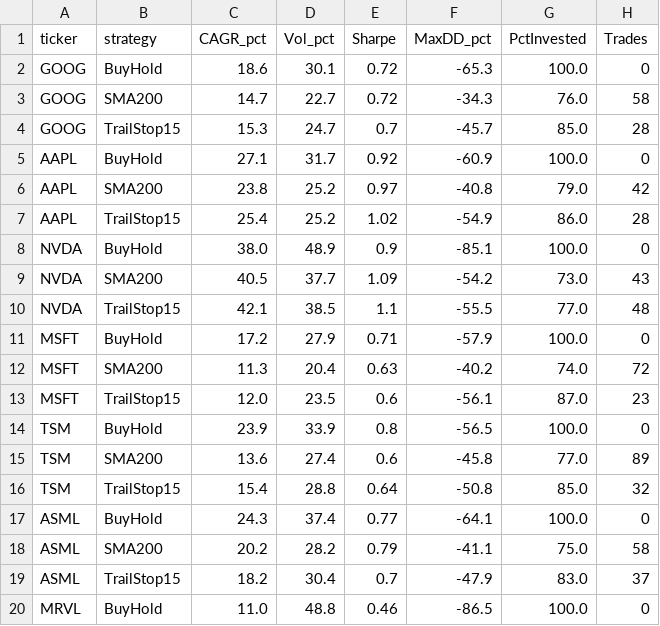
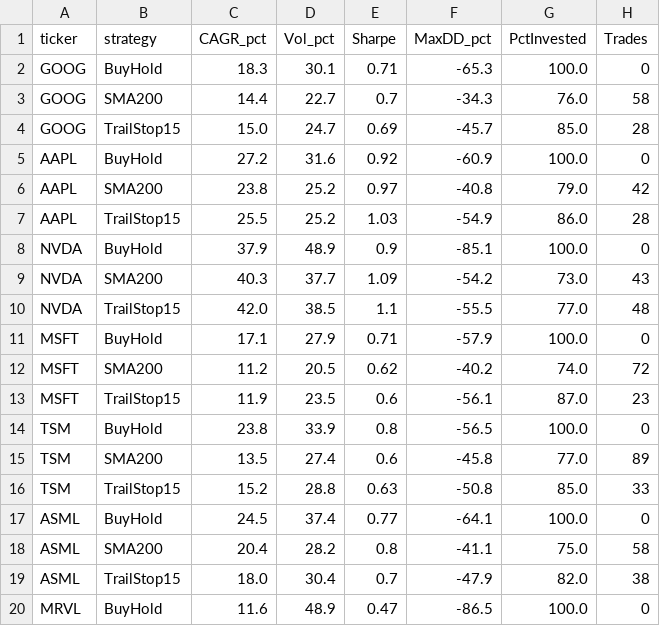
Before and after one commit to jmayank23/scratch, a CSV file: reports/backtests/data/strategy_metrics.csv, drawn as a sheet; only a part is shown; the diff covers the shown part only.

```diff
--- a/reports/backtests/data/strategy_metrics.csv
+++ b/reports/backtests/data/strategy_metrics.csv
@@ -1,20 +1,20 @@
 ticker,strategy,CAGR_pct,Vol_pct,Sharpe,MaxDD_pct,PctInvested,Trades
-GOOG,BuyHold,18.6,30.1,0.72,-65.3,100.0,0
-GOOG,SMA200,14.7,22.7,0.72,-34.3,76.0,58
-GOOG,TrailStop15,15.3,24.7,0.7,-45.7,85.0,28
-AAPL,BuyHold,27.1,31.7,0.92,-60.9,100.0,0
+GOOG,BuyHold,18.3,30.1,0.71,-65.3,100.0,0
+GOOG,SMA200,14.4,22.7,0.7,-34.3,76.0,58
+GOOG,TrailStop15,15.0,24.7,0.69,-45.7,85.0,28
+AAPL,BuyHold,27.2,31.6,0.92,-60.9,100.0,0
 AAPL,SMA200,23.8,25.2,0.97,-40.8,79.0,42
-AAPL,TrailStop15,25.4,25.2,1.02,-54.9,86.0,28
-NVDA,BuyHold,38.0,48.9,0.9,-85.1,100.0,0
-NVDA,SMA200,40.5,37.7,1.09,-54.2,73.0,43
-NVDA,TrailStop15,42.1,38.5,1.1,-55.5,77.0,48
-MSFT,BuyHold,17.2,27.9,0.71,-57.9,100.0,0
-MSFT,SMA200,11.3,20.4,0.63,-40.2,74.0,72
-MSFT,TrailStop15,12.0,23.5,0.6,-56.1,87.0,23
-TSM,BuyHold,23.9,33.9,0.8,-56.5,100.0,0
-TSM,SMA200,13.6,27.4,0.6,-45.8,77.0,89
-TSM,TrailStop15,15.4,28.8,0.64,-50.8,85.0,32
-ASML,BuyHold,24.3,37.4,0.77,-64.1,100.0,0
-ASML,SMA200,20.2,28.2,0.79,-41.1,75.0,58
-ASML,TrailStop15,18.2,30.4,0.7,-47.9,83.0,37
-MRVL,BuyHold,11.0,48.8,0.46,-86.5,100.0,0
+AAPL,TrailStop15,25.5,25.2,1.03,-54.9,86.0,28
+NVDA,BuyHold,37.9,48.9,0.9,-85.1,100.0,0
+NVDA,SMA200,40.3,37.7,1.09,-54.2,73.0,43
+NVDA,TrailStop15,42.0,38.5,1.1,-55.5,77.0,48
+MSFT,BuyHold,17.1,27.9,0.71,-57.9,100.0,0
+MSFT,SMA200,11.2,20.5,0.62,-40.2,74.0,72
+MSFT,TrailStop15,11.9,23.5,0.6,-56.1,87.0,23
+TSM,BuyHold,23.8,33.9,0.8,-56.5,100.0,0
+TSM,SMA200,13.5,27.4,0.6,-45.8,77.0,89
+TSM,TrailStop15,15.2,28.8,0.63,-50.8,85.0,33
+ASML,BuyHold,24.5,37.4,0.77,-64.1,100.0,0
+ASML,SMA200,20.4,28.2,0.8,-41.1,75.0,58
+ASML,TrailStop15,18.0,30.4,0.7,-47.9,82.0,38
+MRVL,BuyHold,11.6,48.9,0.47,-86.5,100.0,0
```
Also changed, not shown: 3 added rows and 26 edited cells elsewhere in this file, reports/backtests/data/corrections_10pct.csv, reports/backtests/data/corrections_20pct.csv, 35 other files.
